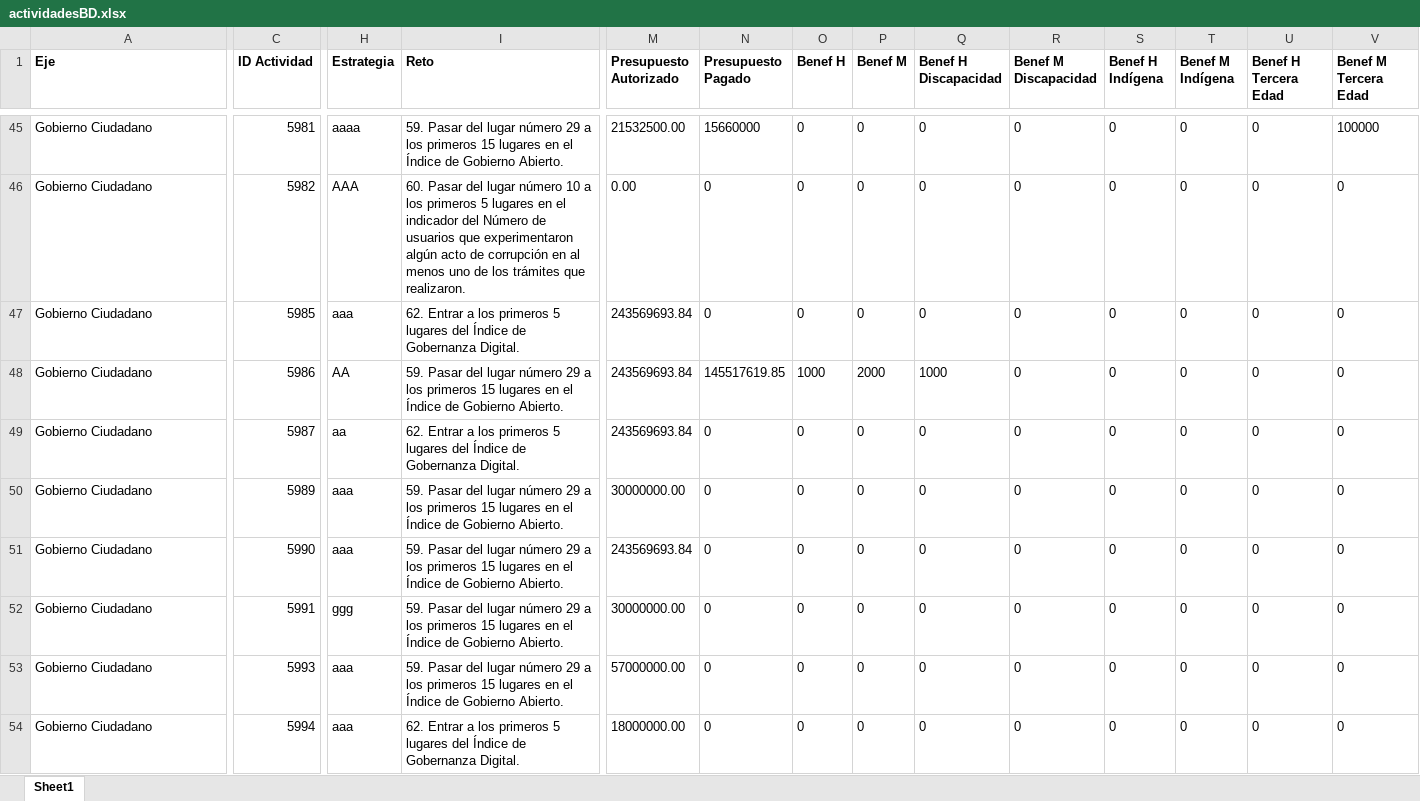
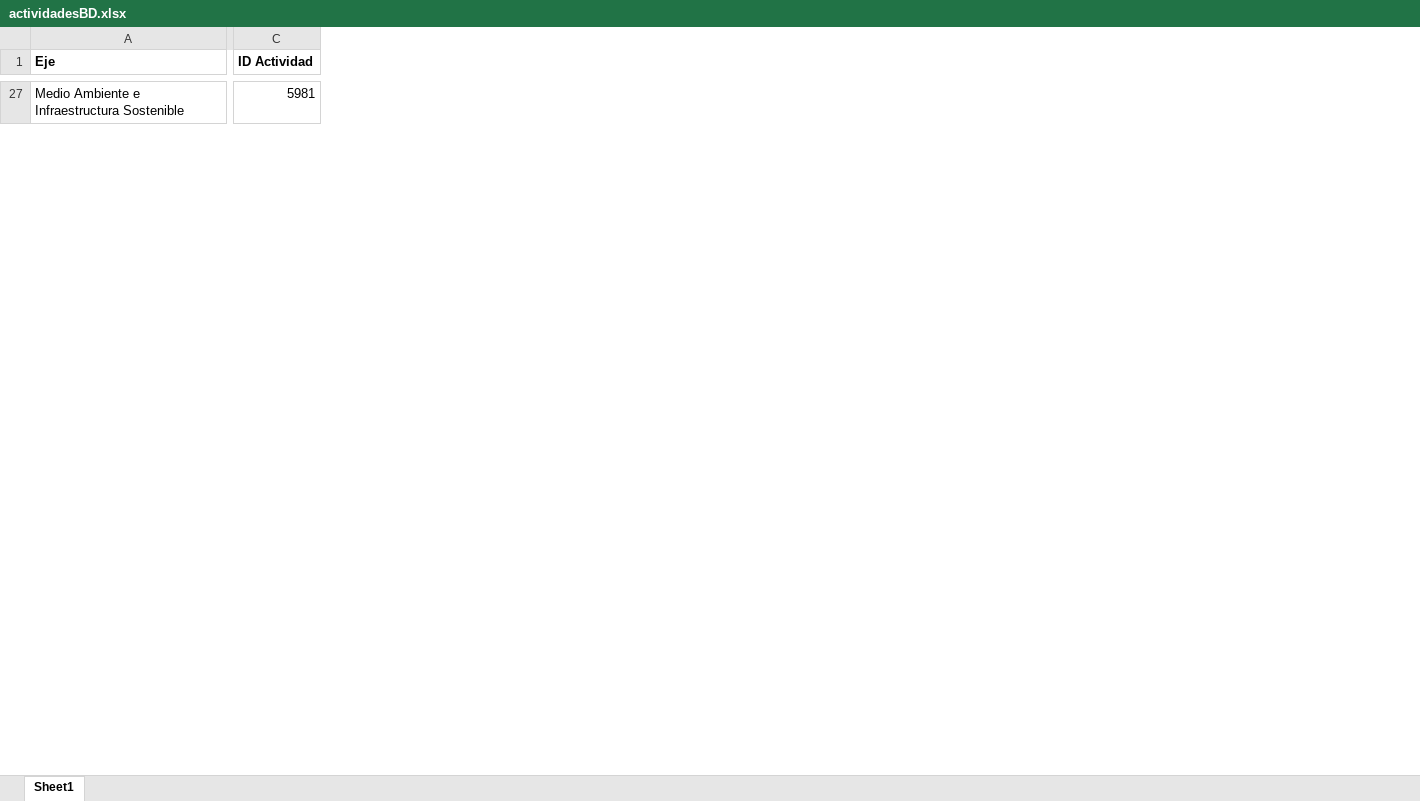
Before and after one commit to ManuelEuan/sigo, an Excel workbook: public/reportes/actividadesBD.xlsx, sheet Sheet1, drawn as a sheet; only a part is shown, gaps mark what is left out; values as stored, in another font and other column widths than the file's, no borders; removed rows and columns are numbered as before the commit, all else as after; rows hold the shown columns only; the diff covers the shown part only; the diff names each change by its address in the sheet, - before the commit and + after, or states it on an @@ line.

```diff
--- a/public/reportes/actividadesBD.xlsx (sheet Sheet1)
+++ b/public/reportes/actividadesBD.xlsx (sheet Sheet1)
-column H (Estrategia), row 45: aaaa
-column I (Reto), row 45: 59. Pasar del lugar número 29 a los primeros 15 lugares en el Índice de Gobierno Abierto.
-column M (Presupuesto Autorizado), row 45: 21532500.00
-column N (Presupuesto Pagado), row 45: 15660000
-column O (Benef H), row 45: 0
-column P (Benef M), row 45: 0
-column Q (Benef H Discapacidad), row 45: 0
-column R (Benef M Discapacidad), row 45: 0
-column S (Benef H Indígena), row 45: 0
-column T (Benef M Indígena), row 45: 0
-column U (Benef H Tercera Edad), row 45: 0
-column V (Benef M Tercera Edad), row 45: 100000
-A27 (Eje): Gobierno Ciudadano
+A27 (Eje): Medio Ambiente e Infraestructura Sostenible
-row 46: Gobierno Ciudadano | 5982 | AAA | 60. Pasar del lugar número 10 a los primeros 5 lugares en el indicador del Número de usuarios que experimentaron algún acto de corrupción en al menos uno de los trámites que realizaron. | 0.00 | 0 | 0 | 0 | 0 | 0 | 0 | 0 | 0 | 0
-row 47: Gobierno Ciudadano | 5985 | aaa | 62. Entrar a los primeros 5 lugares del Índice de Gobernanza Digital. | 243569693.84 | 0 | 0 | 0 | 0 | 0 | 0 | 0 | 0 | 0
-row 48: Gobierno Ciudadano | 5986 | AA | 59. Pasar del lugar número 29 a los primeros 15 lugares en el Índice de Gobierno Abierto. | 243569693.84 | 145517619.85 | 1000 | 2000 | 1000 | 0 | 0 | 0 | 0 | 0
-row 49: Gobierno Ciudadano | 5987 | aa | 62. Entrar a los primeros 5 lugares del Índice de Gobernanza Digital. | 243569693.84 | 0 | 0 | 0 | 0 | 0 | 0 | 0 | 0 | 0
-row 50: Gobierno Ciudadano | 5989 | aaa | 59. Pasar del lugar número 29 a los primeros 15 lugares en el Índice de Gobierno Abierto. | 30000000.00 | 0 | 0 | 0 | 0 | 0 | 0 | 0 | 0 | 0
-row 51: Gobierno Ciudadano | 5990 | aaa | 59. Pasar del lugar número 29 a los primeros 15 lugares en el Índice de Gobierno Abierto. | 243569693.84 | 0 | 0 | 0 | 0 | 0 | 0 | 0 | 0 | 0
-row 52: Gobierno Ciudadano | 5991 | ggg | 59. Pasar del lugar número 29 a los primeros 15 lugares en el Índice de Gobierno Abierto. | 30000000.00 | 0 | 0 | 0 | 0 | 0 | 0 | 0 | 0 | 0
-row 53: Gobierno Ciudadano | 5993 | aaa | 59. Pasar del lugar número 29 a los primeros 15 lugares en el Índice de Gobierno Abierto. | 57000000.00 | 0 | 0 | 0 | 0 | 0 | 0 | 0 | 0 | 0
-row 54: Gobierno Ciudadano | 5994 | aaa | 62. Entrar a los primeros 5 lugares del Índice de Gobernanza Digital. | 18000000.00 | 0 | 0 | 0 | 0 | 0 | 0 | 0 | 0 | 0
```
Also changed, not shown: 31 added rows, 47 removed rows, 7 added columns, 1 removed column, 8 edited cells and cell formats elsewhere in this sheet, 13 other files.
